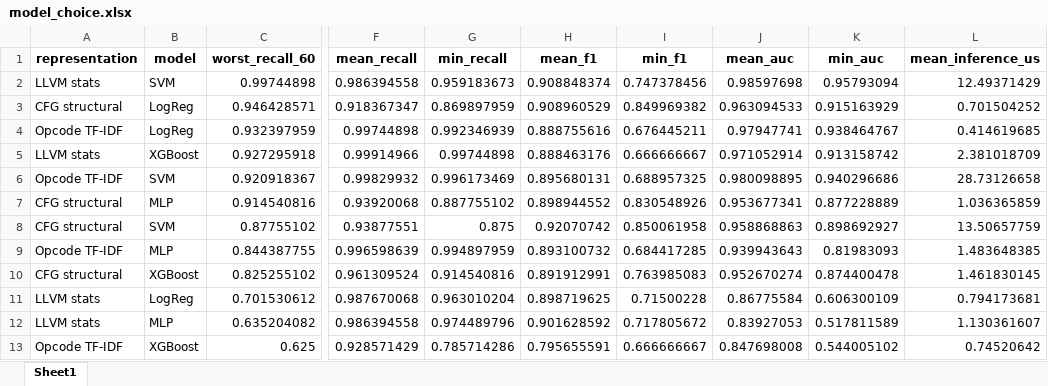
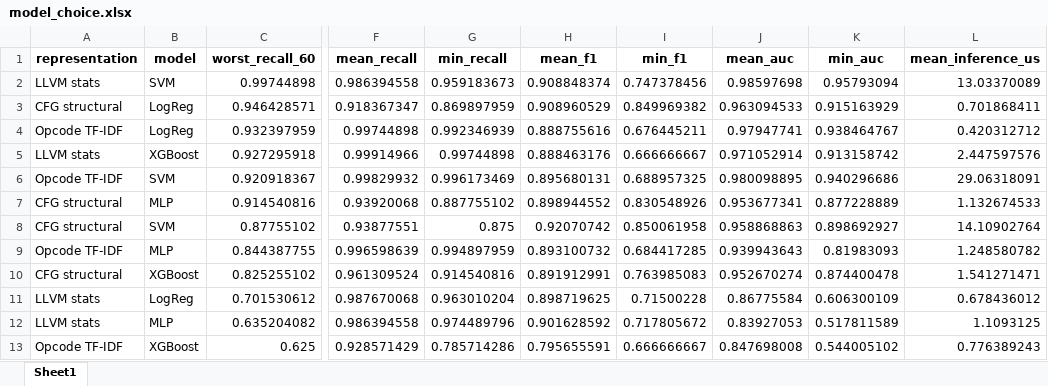
Before and after one commit to TimurGilmutpr/ml-guided-static-analysis, an Excel workbook: dataset/results/model_choice.xlsx, sheet Sheet1, drawn as a sheet; only a part is shown, gaps mark what is left out; values as stored, in another font and other column widths than the file's, no borders; the diff names each change by its address in the sheet, - before the commit and + after, or states it on an @@ line.

```diff
--- a/dataset/results/model_choice.xlsx (sheet Sheet1)
+++ b/dataset/results/model_choice.xlsx (sheet Sheet1)
-L2 (mean_inference_us): 12.49371429
+L2 (mean_inference_us): 13.03370089
-L3 (mean_inference_us): 0.701504252
+L3 (mean_inference_us): 0.701868411
-L4 (mean_inference_us): 0.414619685
+L4 (mean_inference_us): 0.420312712
-L5 (mean_inference_us): 2.381018709
+L5 (mean_inference_us): 2.447597576
-L6 (mean_inference_us): 28.73126658
+L6 (mean_inference_us): 29.06318091
-L7 (mean_inference_us): 1.036365859
+L7 (mean_inference_us): 1.132674533
-L8 (mean_inference_us): 13.50657759
+L8 (mean_inference_us): 14.10902764
-L9 (mean_inference_us): 1.483648385
+L9 (mean_inference_us): 1.248580782
-L10 (mean_inference_us): 1.461830145
+L10 (mean_inference_us): 1.541271471
-L11 (mean_inference_us): 0.794173681
+L11 (mean_inference_us): 0.678436012
-L12 (mean_inference_us): 1.130361607
+L12 (mean_inference_us): 1.1093125
-L13 (mean_inference_us): 0.74520642
+L13 (mean_inference_us): 0.776389243
```
Also changed, not shown: dataset/results/leave_one_cwe_out.xlsx, dataset/results/loo_12_models.xlsx, 9 other files.
